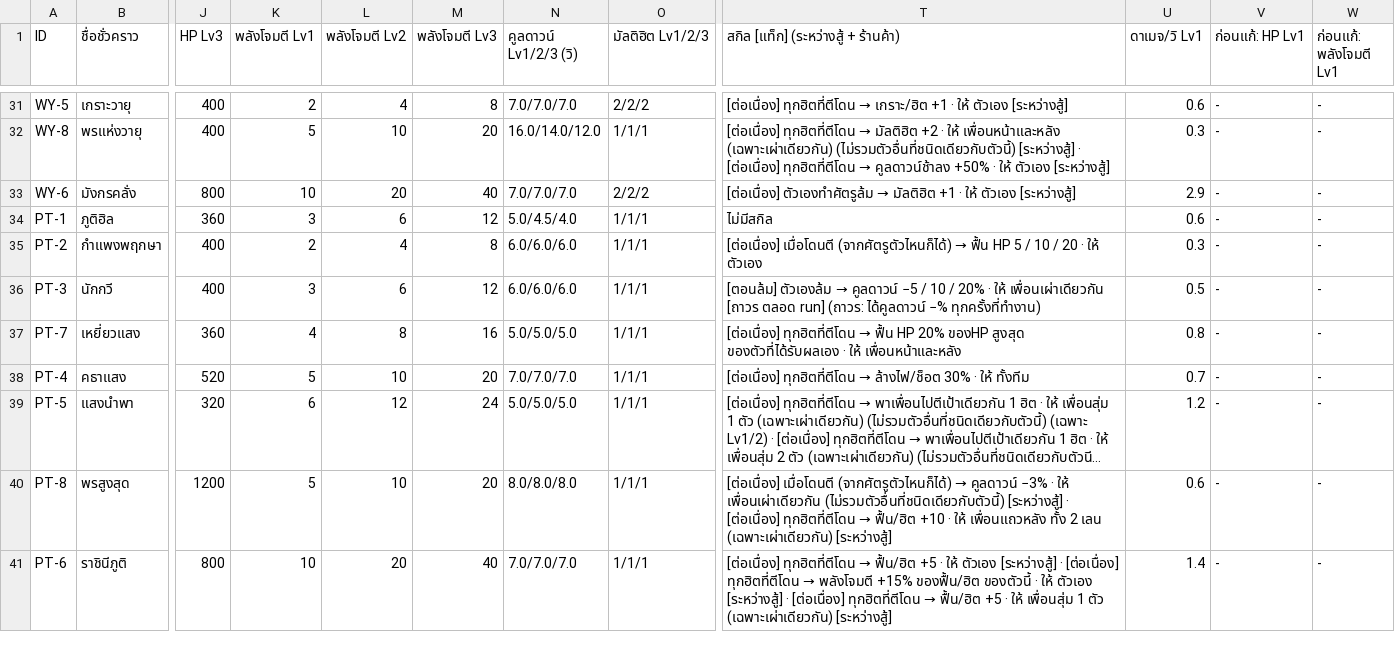
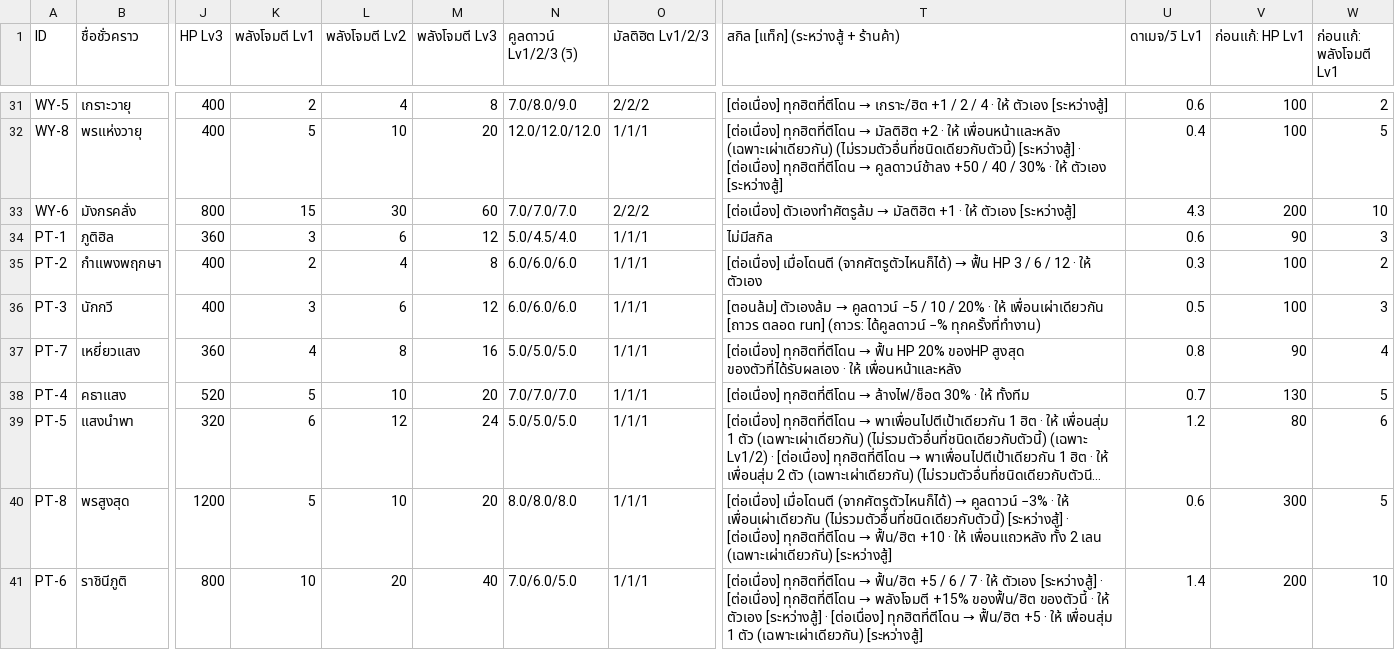
Before and after one commit to nuttratts-code/automon-arena, a CSV file: claude/characters.csv, drawn as a sheet; only a part is shown, gaps mark what is left out; long unchanged cells end in …; the diff covers the shown part only; the diff names each change by its address in the sheet, - before the commit and + after, or states it on an @@ line.

```diff
--- a/claude/characters.csv
+++ b/claude/characters.csv
-N31 (คูลดาวน์ Lv1/2/3 (วิ)): 7.0/7.0/7.0
+N31 (คูลดาวน์ Lv1/2/3 (วิ)): 7.0/8.0/9.0
-T31: …เกราะ/ฮิต +1 · ให้…
+T31: …เกราะ/ฮิต +1 / 2 / 4 · ให้…
-V31:V32 (ก่อนแก้: HP Lv1): -
+V31:V32 (ก่อนแก้: HP Lv1): 100
-W31 (ก่อนแก้: พลังโจมตี Lv1): -
+W31 (ก่อนแก้: พลังโจมตี Lv1): 2
-N32 (คูลดาวน์ Lv1/2/3 (วิ)): 16.0/14.0/12.0
+N32 (คูลดาวน์ Lv1/2/3 (วิ)): 12.0/12.0/12.0
-T32: …→ คูลดาวน์ช้าลง +50% · ให้…
+T32: …→ คูลดาวน์ช้าลง +50 / 40 / 30% · ให้…
-U32 (ดาเมจ/วิ Lv1): 0.3
+U32 (ดาเมจ/วิ Lv1): 0.4
-W32 (ก่อนแก้: พลังโจมตี Lv1): -
+W32 (ก่อนแก้: พลังโจมตี Lv1): 5
-K33 (พลังโจมตี Lv1): 10
+K33 (พลังโจมตี Lv1): 15
-L33 (พลังโจมตี Lv2): 20
+L33 (พลังโจมตี Lv2): 30
-M33 (พลังโจมตี Lv3): 40
+M33 (พลังโจมตี Lv3): 60
-U33 (ดาเมจ/วิ Lv1): 2.9
+U33 (ดาเมจ/วิ Lv1): 4.3
-V33 (ก่อนแก้: HP Lv1): -
+V33 (ก่อนแก้: HP Lv1): 200
-W33 (ก่อนแก้: พลังโจมตี Lv1): -
+W33 (ก่อนแก้: พลังโจมตี Lv1): 10
-V34 (ก่อนแก้: HP Lv1): -
+V34 (ก่อนแก้: HP Lv1): 90
-W34 (ก่อนแก้: พลังโจมตี Lv1): -
+W34 (ก่อนแก้: พลังโจมตี Lv1): 3
-T35: …ฟื้น HP 5 / 10 / 20 · ให้…
+T35: …ฟื้น HP 3 / 6 / 12 · ให้…
-V35:V36 (ก่อนแก้: HP Lv1): -
+V35:V36 (ก่อนแก้: HP Lv1): 100
-W35 (ก่อนแก้: พลังโจมตี Lv1): -
+W35 (ก่อนแก้: พลังโจมตี Lv1): 2
-W36 (ก่อนแก้: พลังโจมตี Lv1): -
+W36 (ก่อนแก้: พลังโจมตี Lv1): 3
-V37 (ก่อนแก้: HP Lv1): -
+V37 (ก่อนแก้: HP Lv1): 90
-W37 (ก่อนแก้: พลังโจมตี Lv1): -
+W37 (ก่อนแก้: พลังโจมตี Lv1): 4
-V38 (ก่อนแก้: HP Lv1): -
+V38 (ก่อนแก้: HP Lv1): 130
-W38 (ก่อนแก้: พลังโจมตี Lv1): -
+W38 (ก่อนแก้: พลังโจมตี Lv1): 5
-V39 (ก่อนแก้: HP Lv1): -
+V39 (ก่อนแก้: HP Lv1): 80
-W39 (ก่อนแก้: พลังโจมตี Lv1): -
+W39 (ก่อนแก้: พลังโจมตี Lv1): 6
-V40 (ก่อนแก้: HP Lv1): -
+V40 (ก่อนแก้: HP Lv1): 300
-W40 (ก่อนแก้: พลังโจมตี Lv1): -
+W40 (ก่อนแก้: พลังโจมตี Lv1): 5
-N41 (คูลดาวน์ Lv1/2/3 (วิ)): 7.0/7.0/7.0
+N41 (คูลดาวน์ Lv1/2/3 (วิ)): 7.0/6.0/5.0
-T41: …ฟื้น/ฮิต +5 · ให้…
+T41: …ฟื้น/ฮิต +5 / 6 / 7 · ให้…
-V41 (ก่อนแก้: HP Lv1): -
+V41 (ก่อนแก้: HP Lv1): 200
-W41 (ก่อนแก้: พลังโจมตี Lv1): -
+W41 (ก่อนแก้: พลังโจมตี Lv1): 10
```
Also changed, not shown: 98 edited cells elsewhere in this file, 2 other files.
